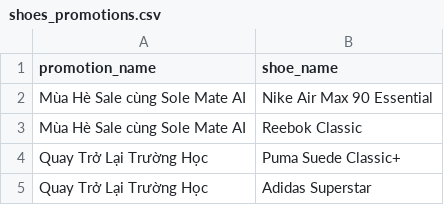
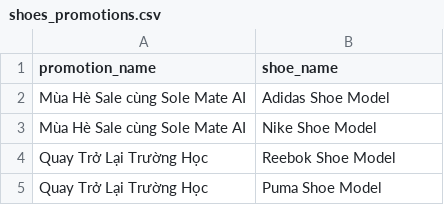
Before and after one commit to DNAnh01/SoleMateAI, a CSV file: backend/db/raw_data/shoes_promotions.csv, drawn as a sheet.

```diff
--- a/backend/db/raw_data/shoes_promotions.csv
+++ b/backend/db/raw_data/shoes_promotions.csv
@@ -1,5 +1,5 @@
 promotion_name,shoe_name
-"Mùa Hè Sale cùng Sole Mate AI","Nike Air Max 90 Essential"
-"Mùa Hè Sale cùng Sole Mate AI","Reebok Classic"
-"Quay Trở Lại Trường Học","Puma Suede Classic+"
-"Quay Trở Lại Trường Học","Adidas Superstar"
+"Mùa Hè Sale cùng Sole Mate AI","Adidas Shoe Model"
+"Mùa Hè Sale cùng Sole Mate AI","Nike Shoe Model"
+"Quay Trở Lại Trường Học","Reebok Shoe Model"
+"Quay Trở Lại Trường Học","Puma Shoe Model"
```
Also changed, not shown: backend/db/raw_data/addresses.csv, backend/db/raw_data/orders.csv, 16 other files.
